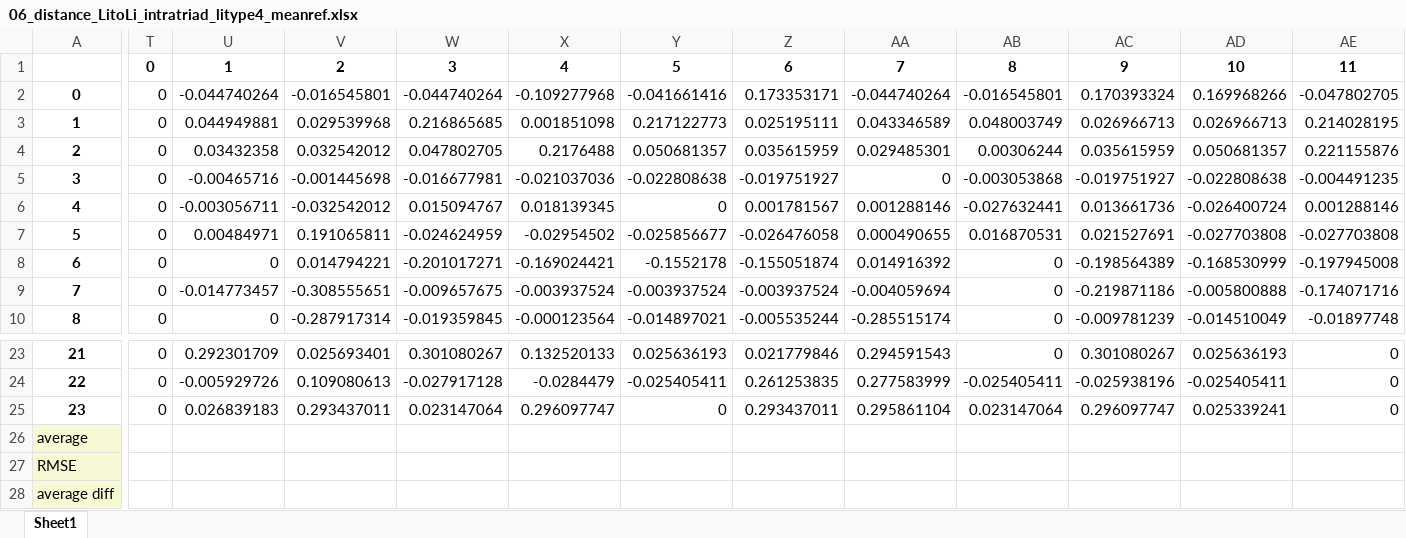
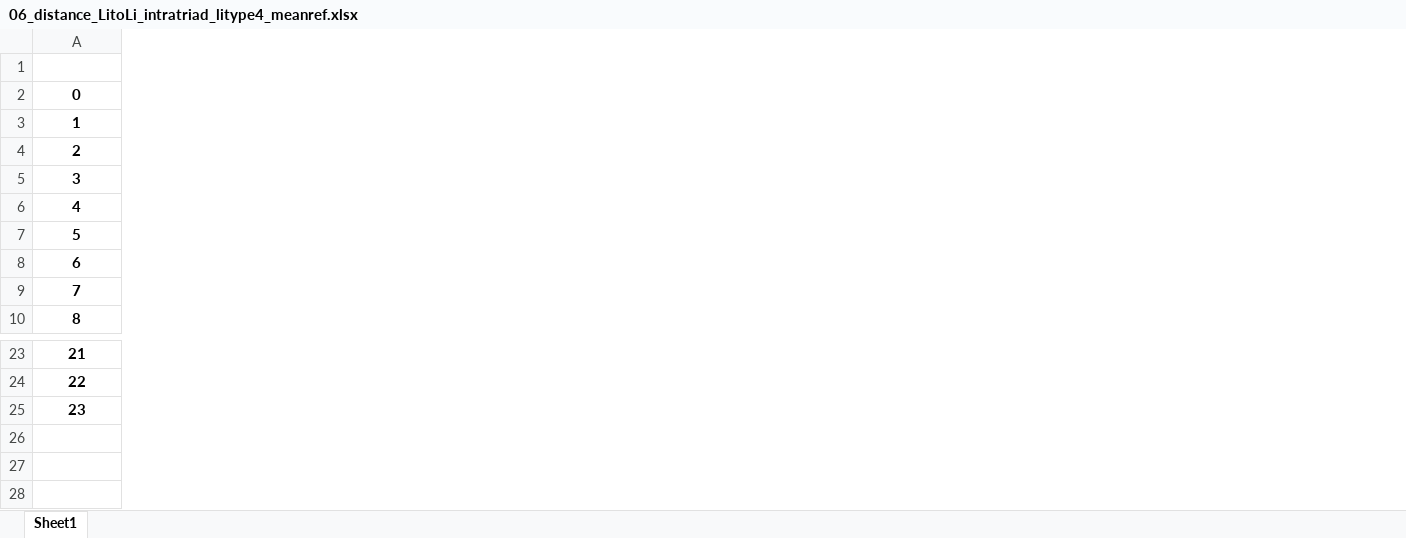
Before and after one commit to a-firdaus/LitMove, an Excel workbook: 06_distance_LitoLi_intratriad_litype4_meanref.xlsx, sheet Sheet1, drawn as a sheet; only a part is shown, gaps mark what is left out; values as stored, in another font and other column widths than the file's, no borders; rows hold the shown columns only; the diff covers the shown part only; the diff names each change by its address in the sheet, - before the commit and + after, or states it on an @@ line.

```diff
--- a/06_distance_LitoLi_intratriad_litype4_meanref.xlsx (sheet Sheet1)
+++ b/06_distance_LitoLi_intratriad_litype4_meanref.xlsx (sheet Sheet1)
-column T, rows 1-10: all 0; rows 23-25: all 0
-column U, rows 1-10: 1 | -0.044740264 | 0.044949881 | 0.03432358 | -0.00465716 | -0.003056711 | 0.00484971 | 0 | -0.014773457 | 0; rows 23-25: 0.292301709 | -0.005929726 | 0.026839183
-column V, rows 1-10: 2 | -0.016545801 | 0.029539968 | 0.032542012 | -0.001445698 | -0.032542012 | 0.191065811 | 0.014794221 | -0.308555651 | -0.287917314; rows 23-25: 0.025693401 | 0.109080613 | 0.293437011
-column W, rows 1-10: 3 | -0.044740264 | 0.216865685 | 0.047802705 | -0.016677981 | 0.015094767 | -0.024624959 | -0.201017271 | -0.009657675 | -0.019359845; rows 23-25: 0.301080267 | -0.027917128 | 0.023147064
-column X, rows 1-10: 4 | -0.109277968 | 0.001851098 | 0.2176488 | -0.021037036 | 0.018139345 | -0.02954502 | -0.169024421 | -0.003937524 | -0.000123564; rows 23-25: 0.132520133 | -0.0284479 | 0.296097747
-column Y, rows 1-10: 5 | -0.041661416 | 0.217122773 | 0.050681357 | -0.022808638 | 0 | -0.025856677 | -0.1552178 | -0.003937524 | -0.014897021; rows 23-25: 0.025636193 | -0.025405411 | 0
-column Z, rows 1-10: 6 | 0.173353171 | 0.025195111 | 0.035615959 | -0.019751927 | 0.001781567 | -0.026476058 | -0.155051874 | -0.003937524 | -0.005535244; rows 23-25: 0.021779846 | 0.261253835 | 0.293437011
-column AA, rows 1-10: 7 | -0.044740264 | 0.043346589 | 0.029485301 | 0 | 0.001288146 | 0.000490655 | 0.014916392 | -0.004059694 | -0.285515174; rows 23-25: 0.294591543 | 0.277583999 | 0.295861104
-column AB, rows 1-10: 8 | -0.016545801 | 0.048003749 | 0.00306244 | -0.003053868 | -0.027632441 | 0.016870531 | 0 | 0 | 0; rows 23-25: 0 | -0.025405411 | 0.023147064
-column AC, rows 1-10: 9 | 0.170393324 | 0.026966713 | 0.035615959 | -0.019751927 | 0.013661736 | 0.021527691 | -0.198564389 | -0.219871186 | -0.009781239; rows 23-25: 0.301080267 | -0.025938196 | 0.296097747
-column AD, rows 1-10: 10 | 0.169968266 | 0.026966713 | 0.050681357 | -0.022808638 | -0.026400724 | -0.027703808 | -0.168530999 | -0.005800888 | -0.014510049; rows 23-25: 0.025636193 | -0.025405411 | 0.025339241
-column AE, rows 1-10: 11 | -0.047802705 | 0.214028195 | 0.221155876 | -0.004491235 | 0.001288146 | -0.027703808 | -0.197945008 | -0.174071716 | -0.01897748; rows 23-25: all 0
-row 26: average
-row 27: RMSE
-row 28: average diff
```
Also changed, not shown: 6 removed columns elsewhere in this sheet, 06_distance_LitoLi_intracage_litype4.xlsx, 06_distance_LitoLi_intracage_litype4_meanref.xlsx, 2 other files.
